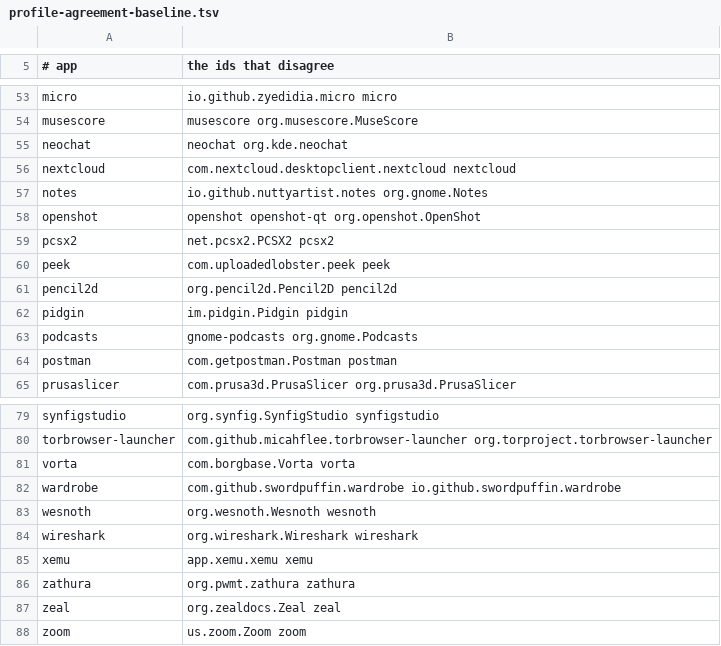
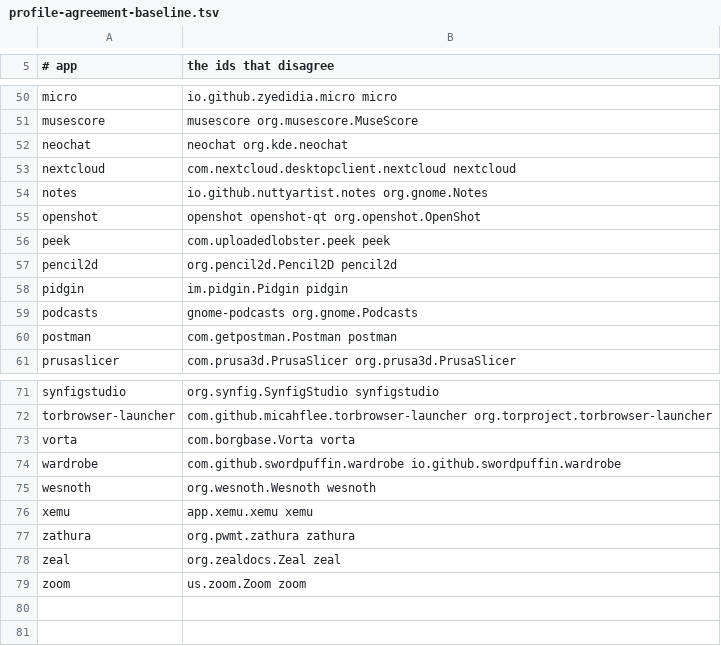
Before and after one commit to arlenos/arlen, a TSV file: dev/profile-agreement-baseline.tsv, drawn as a sheet; only a part is shown, gaps mark what is left out; the diff covers the shown part only.

```diff
--- a/dev/profile-agreement-baseline.tsv
+++ b/dev/profile-agreement-baseline.tsv
@@ -58,3 +55,2 @@ notes	io.github.nuttyartist.notes org.gnome.Notes
 openshot	openshot openshot-qt org.openshot.OpenShot
-pcsx2	net.pcsx2.PCSX2 pcsx2
 peek	com.uploadedlobster.peek peek
@@ -83,3 +75,2 @@ wardrobe	com.github.swordpuffin.wardrobe io.github.swordpuffin.wardrobe
 wesnoth	org.wesnoth.Wesnoth wesnoth
-wireshark	org.wireshark.Wireshark wireshark
 xemu	app.xemu.xemu xemu
```
Also changed, not shown: 7 removed rows elsewhere in this file, 10 other files.
